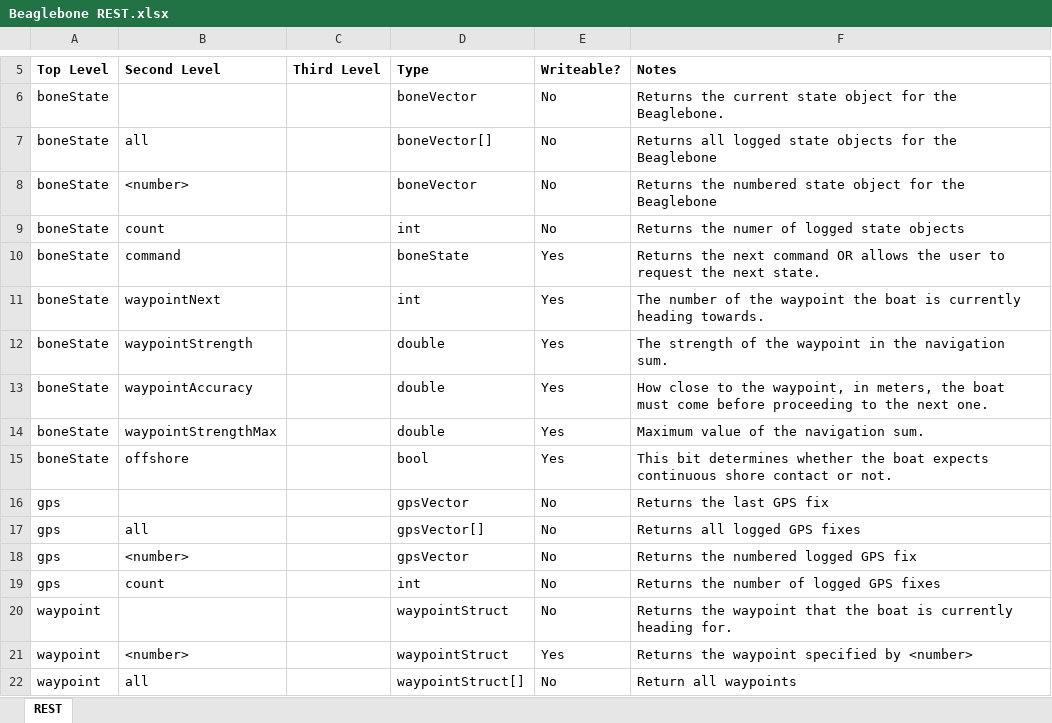
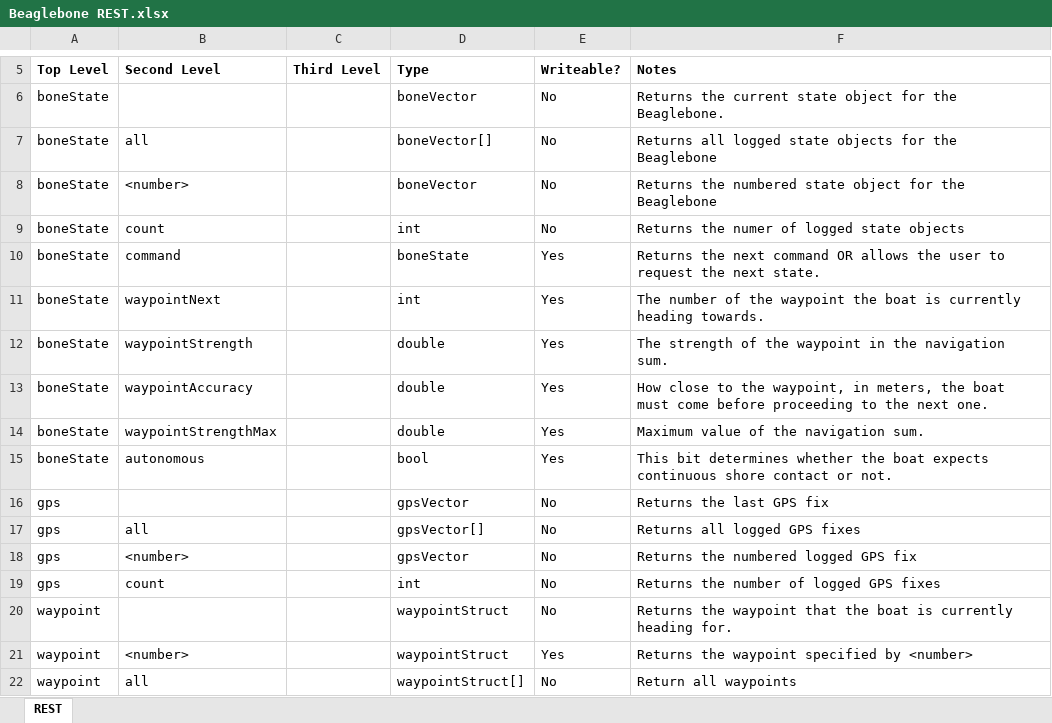
Before and after one commit to goopypanther/hackerboat, an Excel workbook: doc/systems/Beaglebone REST.xlsx, sheet REST, drawn as a sheet; only a part is shown, gaps mark what is left out; values as stored, in another font and other column widths than the file's, no borders; the diff names each change by its address in the sheet, - before the commit and + after, or states it on an @@ line.

```diff
--- a/doc/systems/Beaglebone REST.xlsx (sheet REST)
+++ b/doc/systems/Beaglebone REST.xlsx (sheet REST)
-B15 (Second Level): offshore
+B15 (Second Level): autonomous
```
Also changed, not shown: 4 other files.
